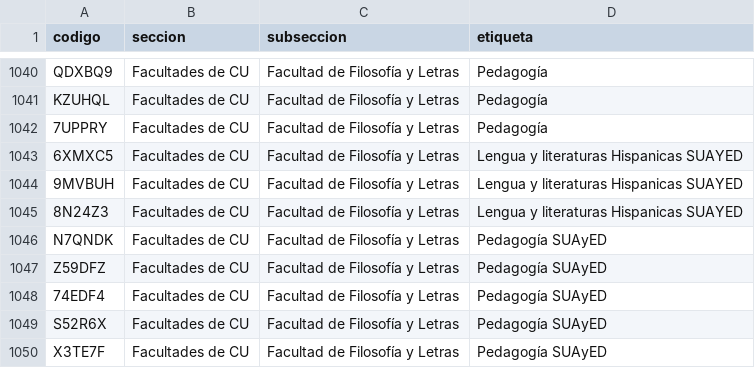
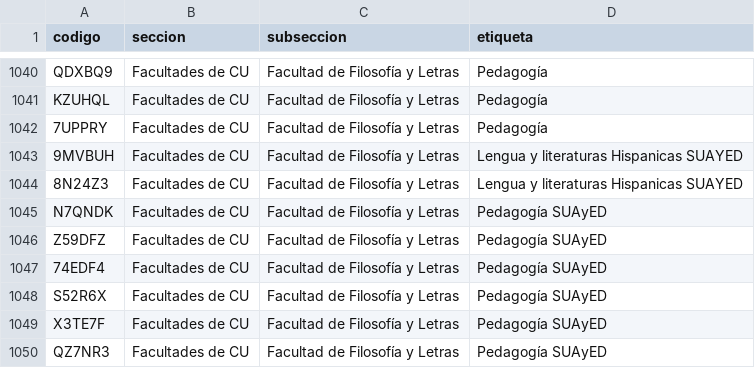
Before and after one commit to jaguarOR/espacio-unam-codigos, a CSV file: datos/codigos-doc.csv, drawn as a sheet; only a part is shown, gaps mark what is left out; the shorter side is filled out with more unchanged rows.

```diff
--- a/datos/codigos-doc.csv
+++ b/datos/codigos-doc.csv
@@ -1042,3 +1042,2 @@ KZUHQL,Facultades de CU,Facultad de Filosofía y Letras,Pedagogía
 7UPPRY,Facultades de CU,Facultad de Filosofía y Letras,Pedagogía
-6XMXC5,Facultades de CU,Facultad de Filosofía y Letras,Lengua y literaturas Hispanicas SUAYED
 9MVBUH,Facultades de CU,Facultad de Filosofía y Letras,Lengua y literaturas Hispanicas SUAYED
```
Also changed, not shown: 4 other files.
